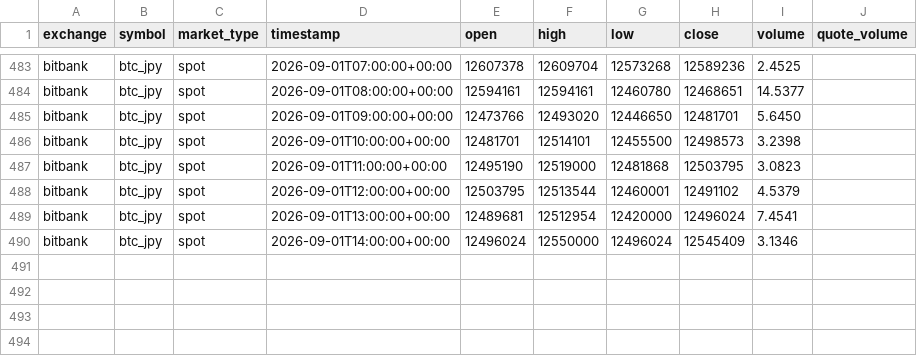
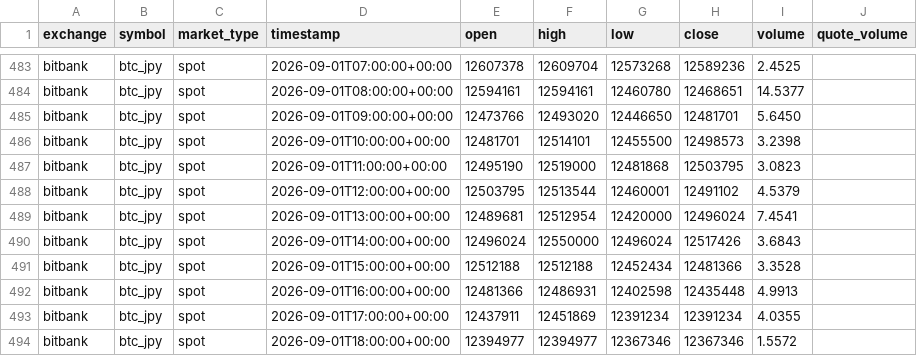
Before and after one commit to crypto-hypothesis-lab/crypto-simulator, a CSV file: data/bitbank_btc_jpy_1hour.csv, drawn as a sheet; only a part is shown, gaps mark what is left out.

```diff
--- a/data/bitbank_btc_jpy_1hour.csv
+++ b/data/bitbank_btc_jpy_1hour.csv
@@ -489,2 +489,6 @@ bitbank,btc_jpy,spot,2026-09-01T12:00:00+00:00,12503795,12513544,12460001,124911
 bitbank,btc_jpy,spot,2026-09-01T13:00:00+00:00,12489681,12512954,12420000,12496024,7.4541,
-bitbank,btc_jpy,spot,2026-09-01T14:00:00+00:00,12496024,12550000,12496024,12545409,3.1346,
+bitbank,btc_jpy,spot,2026-09-01T14:00:00+00:00,12496024,12550000,12496024,12517426,3.6843,
+bitbank,btc_jpy,spot,2026-09-01T15:00:00+00:00,12512188,12512188,12452434,12481366,3.3528,
+bitbank,btc_jpy,spot,2026-09-01T16:00:00+00:00,12481366,12486931,12402598,12435448,4.9913,
+bitbank,btc_jpy,spot,2026-09-01T17:00:00+00:00,12437911,12451869,12391234,12391234,4.0355,
+bitbank,btc_jpy,spot,2026-09-01T18:00:00+00:00,12394977,12394977,12367346,12367346,1.5572,
```
Also changed, not shown: 1 other file.
